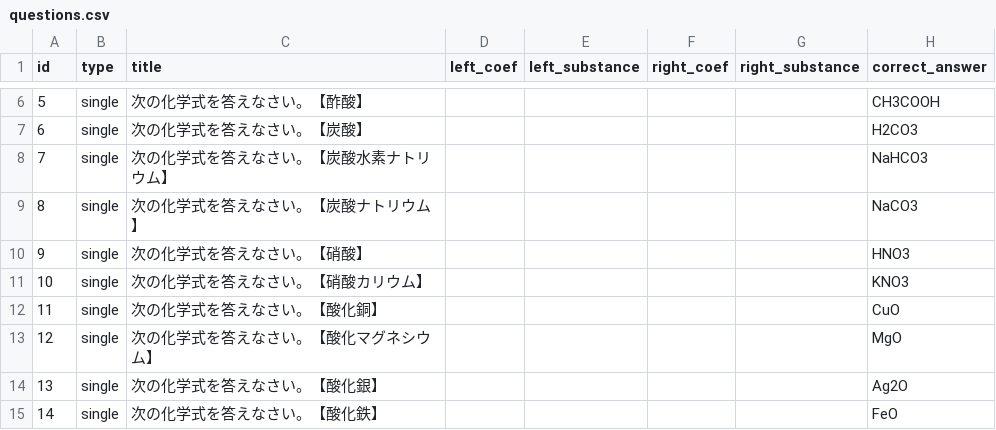
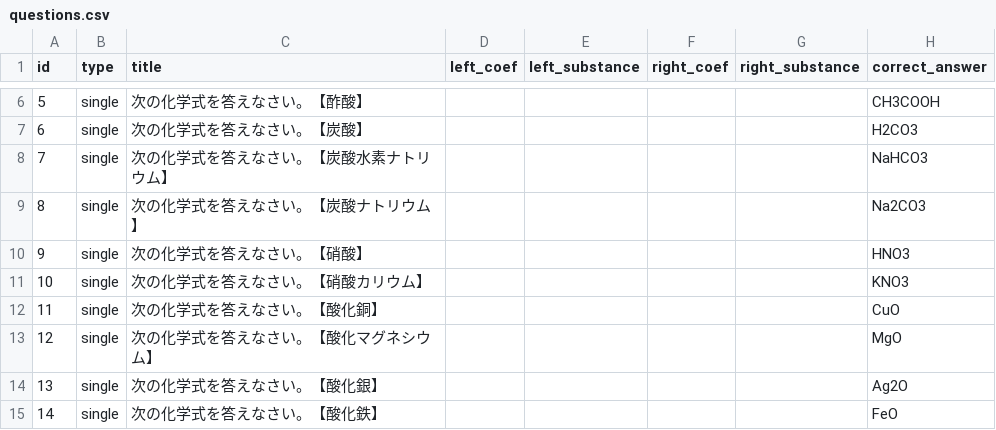
Before and after one commit to masahiroinui-dev/chemistry-quiz-app, a CSV file: questions.csv, drawn as a sheet; only a part is shown, gaps mark what is left out.

Commit message:
Add files via upload

```diff
--- a/questions.csv
+++ b/questions.csv
@@ -8,3 +8,3 @@
 7,single,次の化学式を答えなさい。【炭酸水素ナトリウム】,,,,,NaHCO3
-8,single,次の化学式を答えなさい。【炭酸ナトリウム】,,,,,NaCO3
+8,single,次の化学式を答えなさい。【炭酸ナトリウム】,,,,,Na2CO3
 9,single,次の化学式を答えなさい。【硝酸】,,,,,HNO3
```
